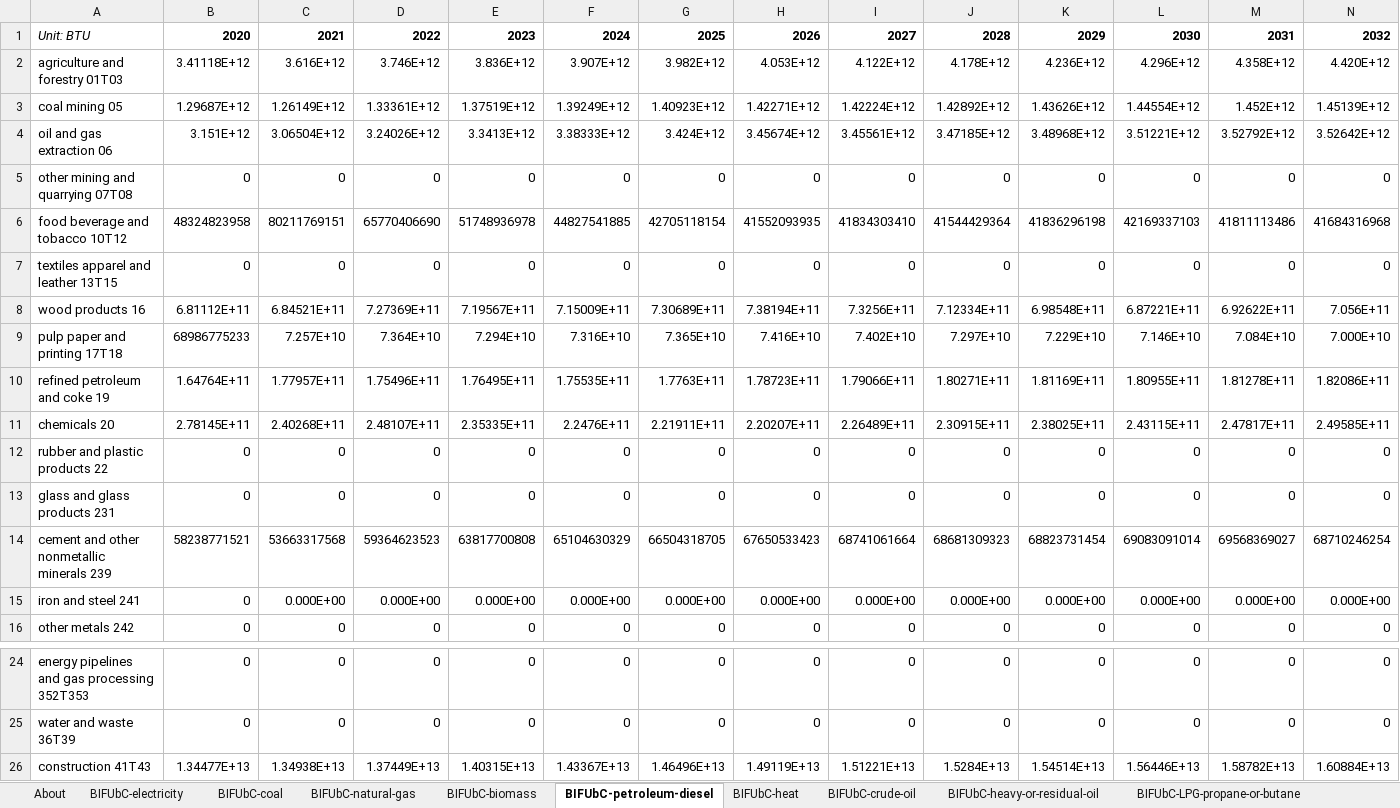
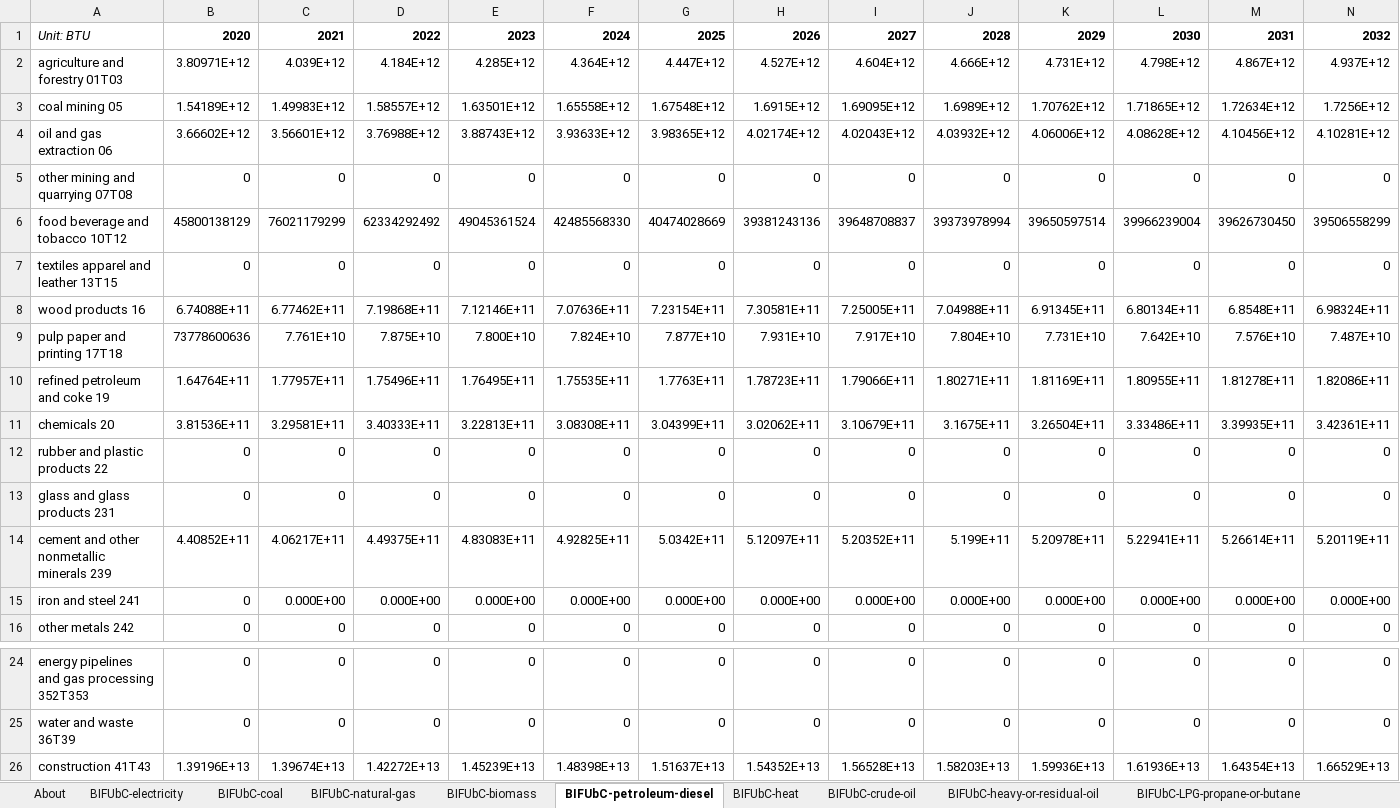
Before and after one commit to EnergyInnovation/eps-westvirginia, an Excel workbook: InputData/indst/BIFUbC/BAU Industrial Fuel Use before CCS.xlsx, sheet BIFUbC-petroleum-diesel, drawn as a sheet; only a part is shown, gaps mark what is left out; values as stored, in another font and other column widths than the file's, no borders; removed rows and columns are numbered as before the commit, all else as after; rows hold the shown columns only; the diff names each change by its address in the sheet, - before the commit and + after, or states it on an @@ line.

```diff
--- a/InputData/indst/BIFUbC/BAU Industrial Fuel Use before CCS.xlsx (sheet BIFUbC-petroleum-diesel)
+++ b/InputData/indst/BIFUbC/BAU Industrial Fuel Use before CCS.xlsx (sheet BIFUbC-petroleum-diesel)
-row 2: agriculture and forestry 01T03 | 3.41118E+12 | 3.616E+12 | 3.746E+12 | 3.836E+12 | 3.907E+12 | 3.982E+12 | 4.053E+12 | 4.122E+12 | 4.178E+12 | 4.236E+12 | 4.296E+12 | 4.358E+12 | 4.420E+12
-row 3: coal mining 05 | 1.29687E+12 | 1.26149E+12 | 1.33361E+12 | 1.37519E+12 | 1.39249E+12 | 1.40923E+12 | 1.42271E+12 | 1.42224E+12 | 1.42892E+12 | 1.43626E+12 | 1.44554E+12 | 1.452E+12 | 1.45139E+12
-row 4: oil and gas extraction 06 | 3.151E+12 | 3.06504E+12 | 3.24026E+12 | 3.3413E+12 | 3.38333E+12 | 3.424E+12 | 3.45674E+12 | 3.45561E+12 | 3.47185E+12 | 3.48968E+12 | 3.51221E+12 | 3.52792E+12 | 3.52642E+12
+row 2: agriculture and forestry 01T03 | 3.80971E+12 | 4.039E+12 | 4.184E+12 | 4.285E+12 | 4.364E+12 | 4.447E+12 | 4.527E+12 | 4.604E+12 | 4.666E+12 | 4.731E+12 | 4.798E+12 | 4.867E+12 | 4.937E+12
+row 3: coal mining 05 | 1.54189E+12 | 1.49983E+12 | 1.58557E+12 | 1.63501E+12 | 1.65558E+12 | 1.67548E+12 | 1.6915E+12 | 1.69095E+12 | 1.6989E+12 | 1.70762E+12 | 1.71865E+12 | 1.72634E+12 | 1.7256E+12
+row 4: oil and gas extraction 06 | 3.66602E+12 | 3.56601E+12 | 3.76988E+12 | 3.88743E+12 | 3.93633E+12 | 3.98365E+12 | 4.02174E+12 | 4.02043E+12 | 4.03932E+12 | 4.06006E+12 | 4.08628E+12 | 4.10456E+12 | 4.10281E+12
-row 6: food beverage and tobacco 10T12 | 48324823958 | 80211769151 | 65770406690 | 51748936978 | 44827541885 | 42705118154 | 41552093935 | 41834303410 | 41544429364 | 41836296198 | 42169337103 | 41811113486 | 41684316968
+row 6: food beverage and tobacco 10T12 | 45800138129 | 76021179299 | 62334292492 | 49045361524 | 42485568330 | 40474028669 | 39381243136 | 39648708837 | 39373978994 | 39650597514 | 39966239004 | 39626730450 | 39506558299
-row 8: wood products 16 | 6.81112E+11 | 6.84521E+11 | 7.27369E+11 | 7.19567E+11 | 7.15009E+11 | 7.30689E+11 | 7.38194E+11 | 7.3256E+11 | 7.12334E+11 | 6.98548E+11 | 6.87221E+11 | 6.92622E+11 | 7.056E+11
-row 9: pulp paper and printing 17T18 | 68986775233 | 7.257E+10 | 7.364E+10 | 7.294E+10 | 7.316E+10 | 7.365E+10 | 7.416E+10 | 7.402E+10 | 7.297E+10 | 7.229E+10 | 7.146E+10 | 7.084E+10 | 7.000E+10
+row 8: wood products 16 | 6.74088E+11 | 6.77462E+11 | 7.19868E+11 | 7.12146E+11 | 7.07636E+11 | 7.23154E+11 | 7.30581E+11 | 7.25005E+11 | 7.04988E+11 | 6.91345E+11 | 6.80134E+11 | 6.8548E+11 | 6.98324E+11
+row 9: pulp paper and printing 17T18 | 73778600636 | 7.761E+10 | 7.875E+10 | 7.800E+10 | 7.824E+10 | 7.877E+10 | 7.931E+10 | 7.917E+10 | 7.804E+10 | 7.731E+10 | 7.642E+10 | 7.576E+10 | 7.487E+10
-row 11: chemicals 20 | 2.78145E+11 | 2.40268E+11 | 2.48107E+11 | 2.35335E+11 | 2.2476E+11 | 2.21911E+11 | 2.20207E+11 | 2.26489E+11 | 2.30915E+11 | 2.38025E+11 | 2.43115E+11 | 2.47817E+11 | 2.49585E+11
+row 11: chemicals 20 | 3.81536E+11 | 3.29581E+11 | 3.40333E+11 | 3.22813E+11 | 3.08308E+11 | 3.04399E+11 | 3.02062E+11 | 3.10679E+11 | 3.1675E+11 | 3.26504E+11 | 3.33486E+11 | 3.39935E+11 | 3.42361E+11
-row 14: cement and other nonmetallic minerals 239 | 58238771521 | 53663317568 | 59364623523 | 63817700808 | 65104630329 | 66504318705 | 67650533423 | 68741061664 | 68681309323 | 68823731454 | 69083091014 | 69568369027 | 68710246254
+row 14: cement and other nonmetallic minerals 239 | 4.40852E+11 | 4.06217E+11 | 4.49375E+11 | 4.83083E+11 | 4.92825E+11 | 5.0342E+11 | 5.12097E+11 | 5.20352E+11 | 5.199E+11 | 5.20978E+11 | 5.22941E+11 | 5.26614E+11 | 5.20119E+11
-row 26: construction 41T43 | 1.34477E+13 | 1.34938E+13 | 1.37449E+13 | 1.40315E+13 | 1.43367E+13 | 1.46496E+13 | 1.49119E+13 | 1.51221E+13 | 1.5284E+13 | 1.54514E+13 | 1.56446E+13 | 1.58782E+13 | 1.60884E+13
+row 26: construction 41T43 | 1.39196E+13 | 1.39674E+13 | 1.42272E+13 | 1.45239E+13 | 1.48398E+13 | 1.51637E+13 | 1.54352E+13 | 1.56528E+13 | 1.58203E+13 | 1.59936E+13 | 1.61936E+13 | 1.64354E+13 | 1.66529E+13
```
Also changed, not shown: sheet BIFUbC-natural-gas, sheet BIFUbC-electricity, sheet BIFUbC-coal, sheet BIFUbC-LPG-propane-or-butane, sheet BIFUbC-heavy-or-residual-oil, sheet BIFUbC-biomass, InputData/io-model/BECbIC/BAU Employee Compensation by ISIC Code.xlsx, InputData/io-model/BEbIC/BAU Employment by ISIC Code.xlsx, 35 other files.
